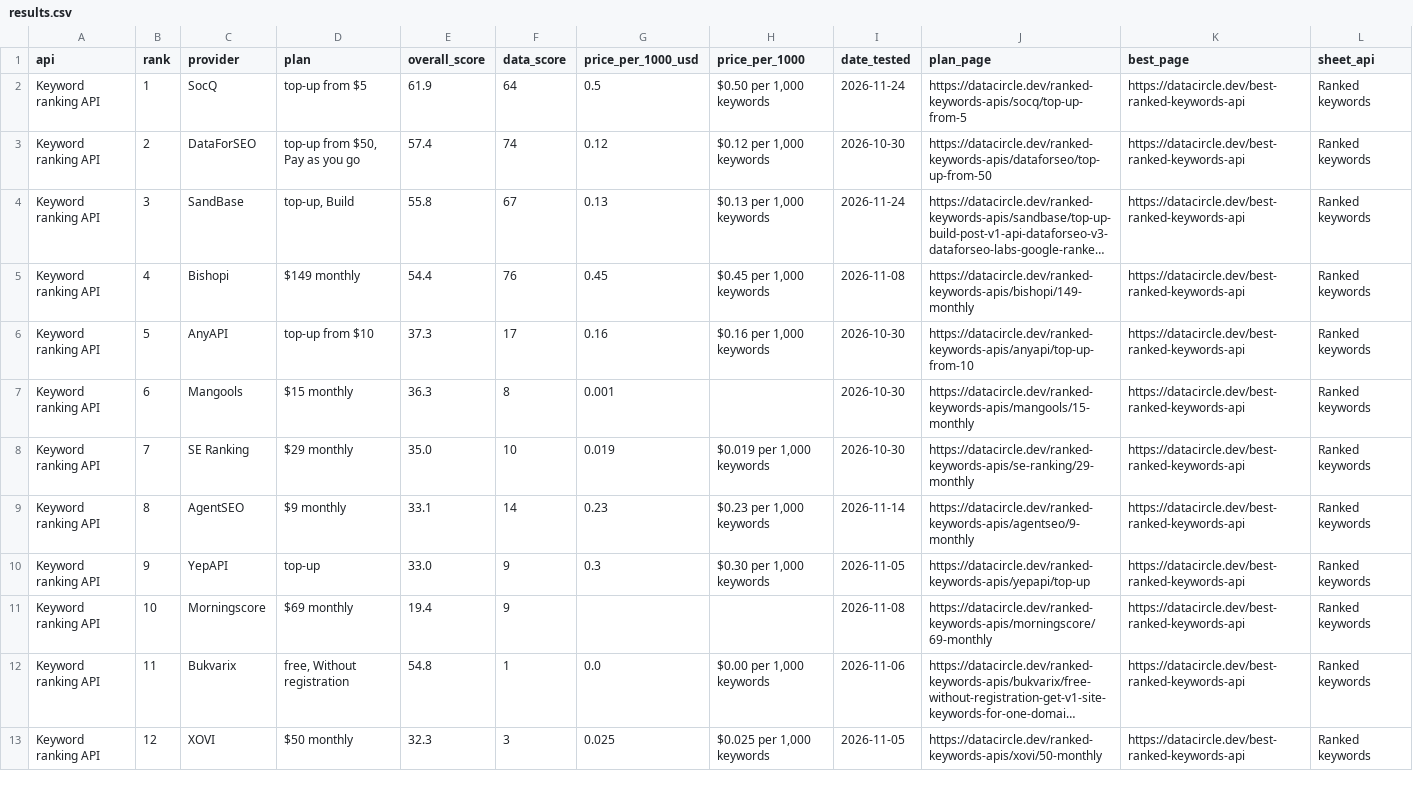
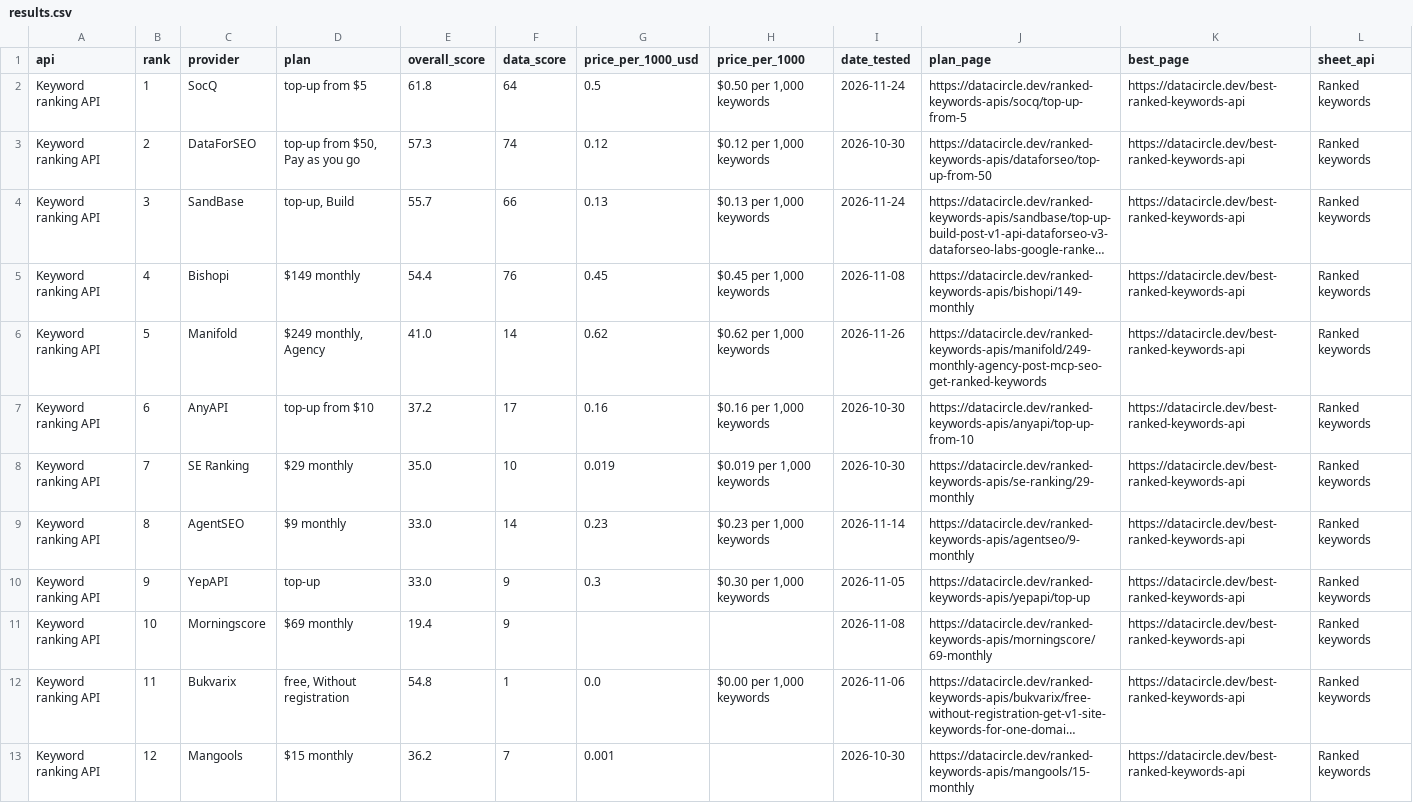
Before and after one commit to waynehamadi/best-ranked-keywords-api, a CSV file: results.csv, drawn as a sheet; only a part is shown; long unchanged cells end in …; the diff covers the shown part only; the diff names each change by its address in the sheet, - before the commit and + after, or states it on an @@ line.

Commit message:
Benchmark results from datacircle.dev

```diff
--- a/results.csv
+++ b/results.csv
-E2 (overall_score): 61.9
+E2 (overall_score): 61.8
-E3 (overall_score): 57.4
+E3 (overall_score): 57.3
-E4 (overall_score): 55.8
+E4 (overall_score): 55.7
-F4 (data_score): 67
+F4 (data_score): 66
-C6 (provider): AnyAPI
+C6 (provider): Manifold
-D6 (plan): top-up from $10
+D6 (plan): $249 monthly, Agency
-E6 (overall_score): 37.3
+E6 (overall_score): 41.0
-F6 (data_score): 17
+F6 (data_score): 14
-G6 (price_per_1000_usd): 0.16
+G6 (price_per_1000_usd): 0.62
-H6 (price_per_1000): $0.16 per 1,000 keywords
+H6 (price_per_1000): $0.62 per 1,000 keywords
-I6 (date_tested): 2026-10-30
+I6 (date_tested): 2026-11-26
-J6 (plan_page): https://datacircle.dev/ranked-keywords-apis/anyapi/top-up-from-10
+J6 (plan_page): https://datacircle.dev/ranked-keywords-apis/manifold/249-monthly-agency-post-mcp-seo-get-ranked-keywords
-C7 (provider): Mangools
+C7 (provider): AnyAPI
-D7 (plan): $15 monthly
+D7 (plan): top-up from $10
-E7 (overall_score): 36.3
+E7 (overall_score): 37.2
-F7 (data_score): 8
+F7 (data_score): 17
-G7 (price_per_1000_usd): 0.001
+G7 (price_per_1000_usd): 0.16
-H7 (price_per_1000): (empty)
+H7 (price_per_1000): $0.16 per 1,000 keywords
-J7 (plan_page): https://datacircle.dev/ranked-keywords-apis/mangools/15-monthly
+J7 (plan_page): https://datacircle.dev/ranked-keywords-apis/anyapi/top-up-from-10
-E9 (overall_score): 33.1
+E9 (overall_score): 33.0
-C13 (provider): XOVI
+C13 (provider): Mangools
-D13 (plan): $50 monthly
+D13 (plan): $15 monthly
-E13 (overall_score): 32.3
+E13 (overall_score): 36.2
-F13 (data_score): 3
+F13 (data_score): 7
-G13 (price_per_1000_usd): 0.025
+G13 (price_per_1000_usd): 0.001
-H13 (price_per_1000): $0.025 per 1,000 keywords
+H13 (price_per_1000): (empty)
-I13 (date_tested): 2026-11-05
+I13 (date_tested): 2026-10-30
-J13 (plan_page): https://datacircle.dev/ranked-keywords-apis/xovi/50-monthly
+J13 (plan_page): https://datacircle.dev/ranked-keywords-apis/mangools/15-monthly
```
Also changed, not shown: 1 added row and 7 edited cells elsewhere in this file, 1 other file.
